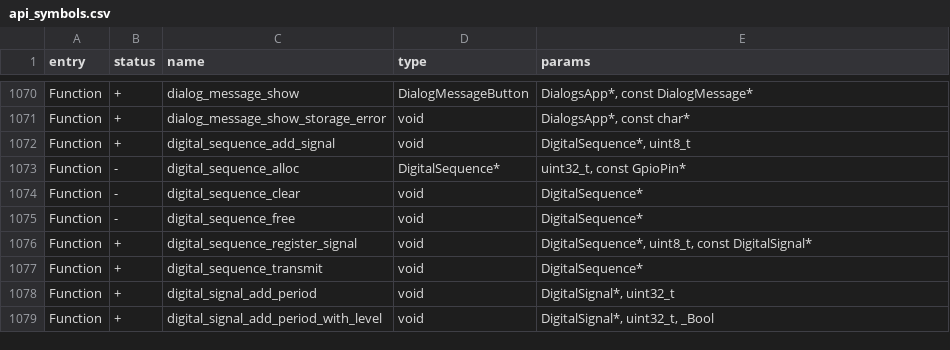
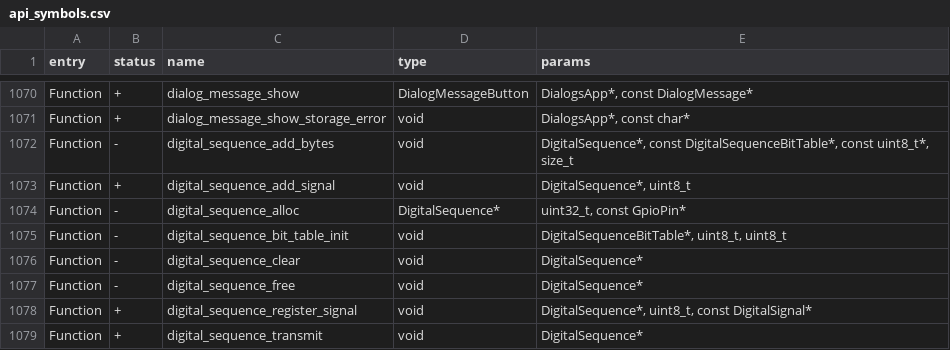
Before and after one commit to peach098/unleashed-firmware, a CSV file: targets/f7/api_symbols.csv, drawn as a sheet; only a part is shown, gaps mark what is left out; the shorter side is filled out with more unchanged rows; the diff names each change by its address in the sheet, - before the commit and + after, or states it on an @@ line.

```diff
--- a/targets/f7/api_symbols.csv
+++ b/targets/f7/api_symbols.csv
+row 1072: Function | - | digital_sequence_add_bytes | void | DigitalSequence*, const DigitalSequenceBitTable*, const uint8_t*, size_t
+row 1075: Function | - | digital_sequence_bit_table_init | void | DigitalSequenceBitTable*, uint8_t, uint8_t
```
Also changed, not shown: 6 other files.
